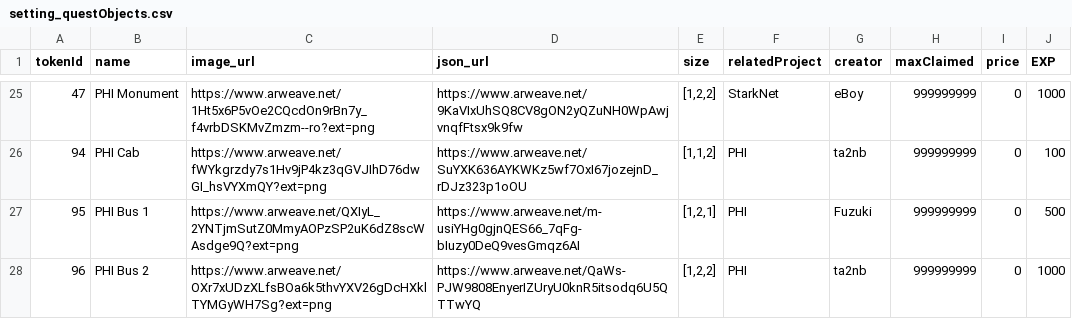
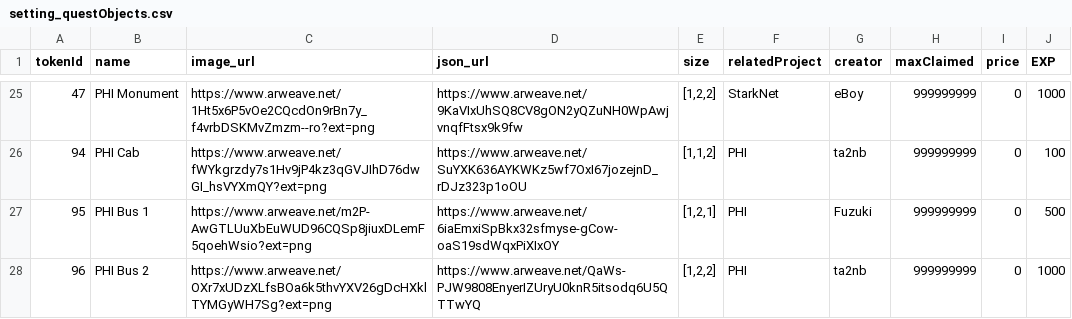
Before and after one commit to PHI-LABS-INC/Polygon-phi-contract, a CSV file: tasks/scripts/csv/setting_questObjects.csv, drawn as a sheet; only a part is shown, gaps mark what is left out.

Commit message:
feat: update images

```diff
--- a/tasks/scripts/csv/setting_questObjects.csv
+++ b/tasks/scripts/csv/setting_questObjects.csv
@@ -26,3 +26,3 @@ tokenId,name,image_url,json_url,size,relatedProject,creator,maxClaimed,price,EXP
 94,PHI Cab,https://www.arweave.net/fWYkgrzdy7s1Hv9jP4kz3qGVJIhD76dwGI_hsVYXmQY?ext=png,https://www.arweave.net/SuYXK636AYKWKz5wf7OxI67jozejnD_rDJz323p1oOU,"[1,1,2]",PHI,ta2nb,999999999,0,100
-95,PHI Bus 1,https://www.arweave.net/QXIyL_2YNTjmSutZ0MmyAOPzSP2uK6dZ8scWAsdge9Q?ext=png,https://www.arweave.net/m-usiYHg0gjnQES66_7qFg-bIuzy0DeQ9vesGmqz6AI,"[1,2,1]",PHI,Fuzuki,999999999,0,500
+95,PHI Bus 1,https://www.arweave.net/m2P-AwGTLUuXbEuWUD96CQSp8jiuxDLemF5qoehWsio?ext=png,https://www.arweave.net/6iaEmxiSpBkx32sfmyse-gCow-oaS19sdWqxPiXIxOY,"[1,2,1]",PHI,Fuzuki,999999999,0,500
 96,PHI Bus 2,https://www.arweave.net/OXr7xUDzXLfsBOa6k5thvYXV26gDcHXklTYMGyWH7Sg?ext=png,https://www.arweave.net/QaWs-PJW9808EnyerIZUryU0knR5itsodq6U5QTTwYQ,"[1,2,2]",PHI,ta2nb,999999999,0,1000
```
